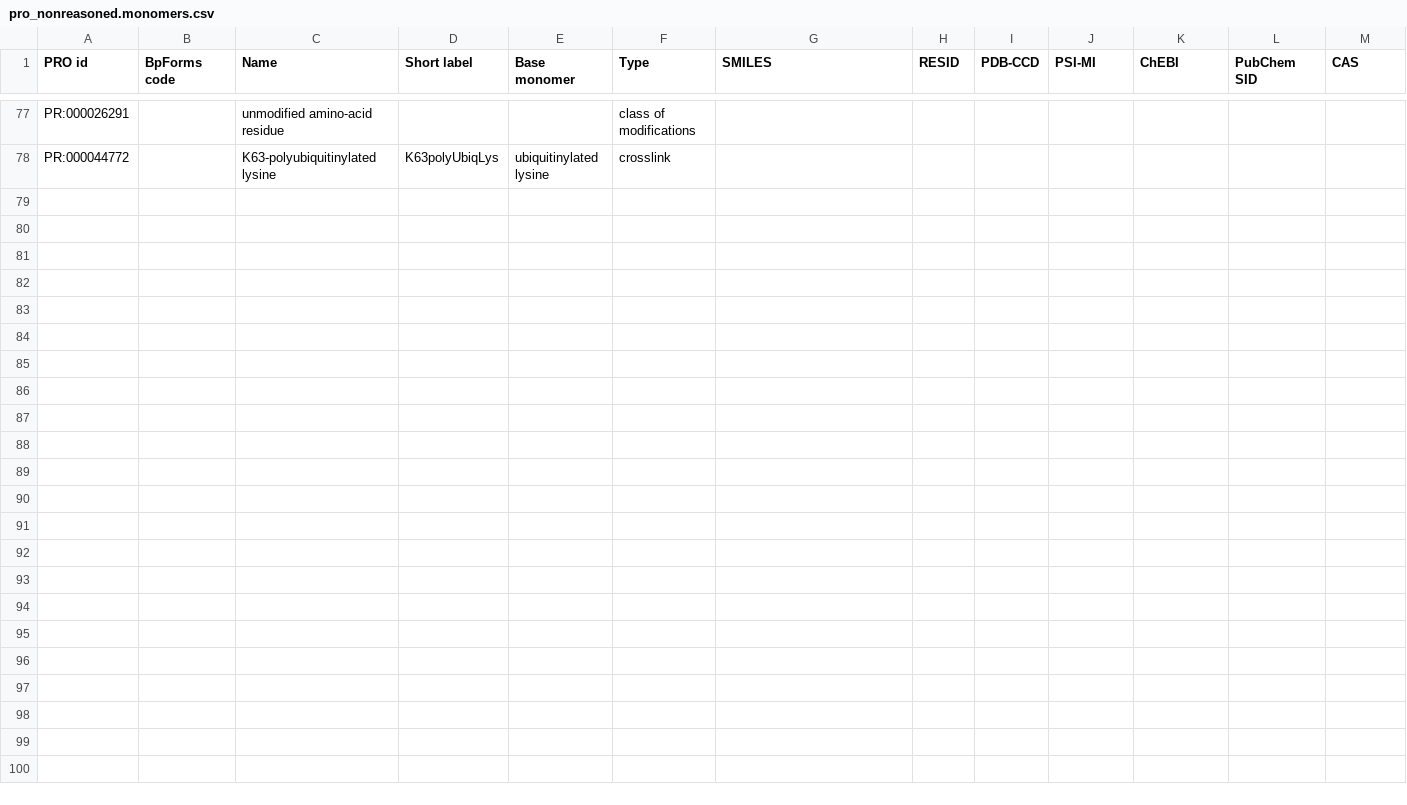
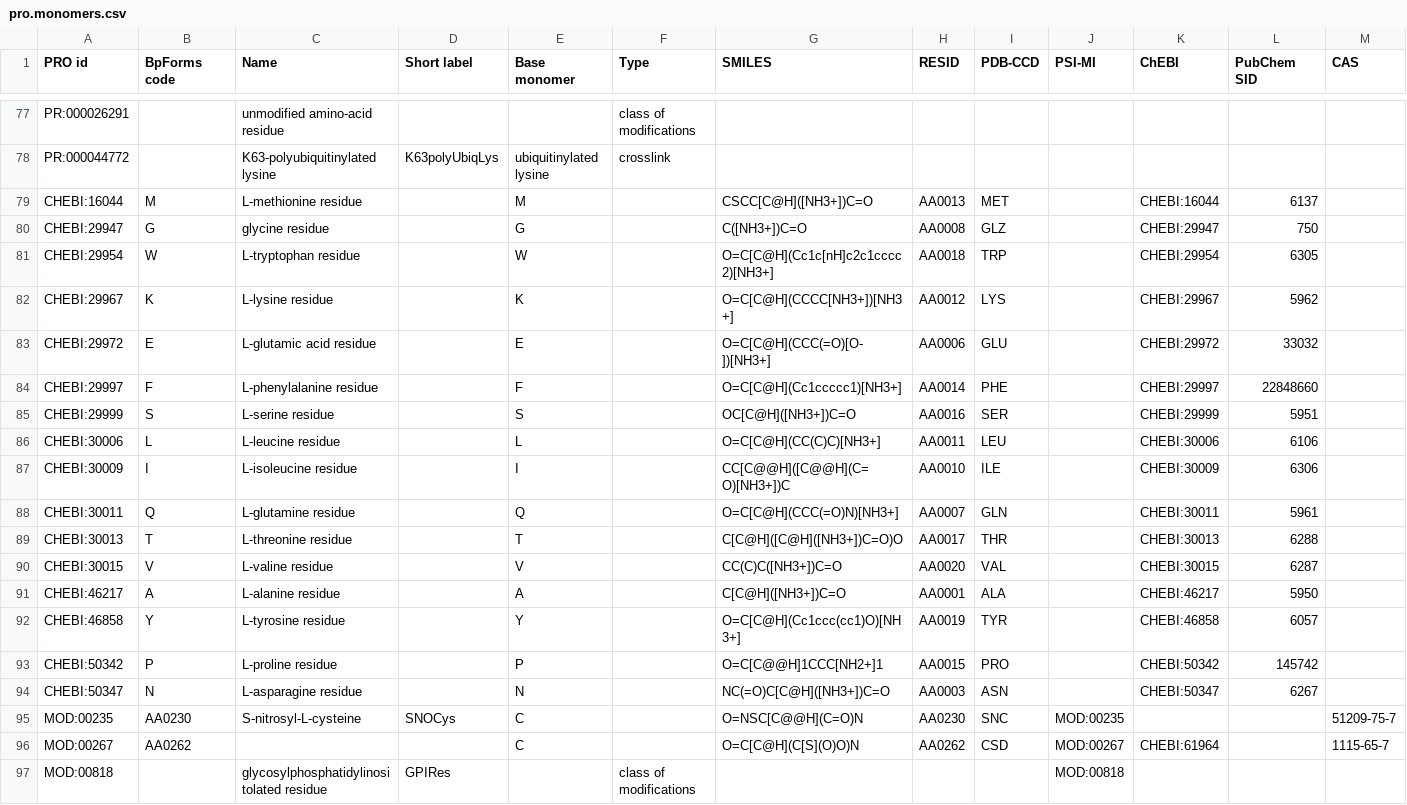
Before and after one commit to KarrLab/bpforms, a CSV file: examples/pro.monomers.csv (was examples/pro_nonreasoned.monomers.csv), drawn as a sheet; only a part is shown, gaps mark what is left out; rows hold the shown columns only; the diff covers the shown part only; the diff names each change by its address in the sheet, - before the commit and + after, or states it on an @@ line.

```diff
--- a/examples/pro_nonreasoned.monomers.csv
+++ b/examples/pro.monomers.csv
+row 79: CHEBI:16044 | M | L-methionine residue |  | M |  | CSCC[C@H]([NH3+])C=O | AA0013 | MET |  | CHEBI:16044 | 6137
+row 80: CHEBI:29947 | G | glycine residue |  | G |  | C([NH3+])C=O | AA0008 | GLZ |  | CHEBI:29947 | 750
+row 81: CHEBI:29954 | W | L-tryptophan residue |  | W |  | O=C[C@H](Cc1c[nH]c2c1cccc2)[NH3+] | AA0018 | TRP |  | CHEBI:29954 | 6305
+row 82: CHEBI:29967 | K | L-lysine residue |  | K |  | O=C[C@H](CCCC[NH3+])[NH3+] | AA0012 | LYS |  | CHEBI:29967 | 5962
+row 83: CHEBI:29972 | E | L-glutamic acid residue |  | E |  | O=C[C@H](CCC(=O)[O-])[NH3+] | AA0006 | GLU |  | CHEBI:29972 | 33032
+row 84: CHEBI:29997 | F | L-phenylalanine residue |  | F |  | O=C[C@H](Cc1ccccc1)[NH3+] | AA0014 | PHE |  | CHEBI:29997 | 22848660
+row 85: CHEBI:29999 | S | L-serine residue |  | S |  | OC[C@H]([NH3+])C=O | AA0016 | SER |  | CHEBI:29999 | 5951
+row 86: CHEBI:30006 | L | L-leucine residue |  | L |  | O=C[C@H](CC(C)C)[NH3+] | AA0011 | LEU |  | CHEBI:30006 | 6106
+row 87: CHEBI:30009 | I | L-isoleucine residue |  | I |  | CC[C@@H]([C@@H](C=O)[NH3+])C | AA0010 | ILE |  | CHEBI:30009 | 6306
+row 88: CHEBI:30011 | Q | L-glutamine residue |  | Q |  | O=C[C@H](CCC(=O)N)[NH3+] | AA0007 | GLN |  | CHEBI:30011 | 5961
+row 89: CHEBI:30013 | T | L-threonine residue |  | T |  | C[C@H]([C@H]([NH3+])C=O)O | AA0017 | THR |  | CHEBI:30013 | 6288
+row 90: CHEBI:30015 | V | L-valine residue |  | V |  | CC(C)C([NH3+])C=O | AA0020 | VAL |  | CHEBI:30015 | 6287
+row 91: CHEBI:46217 | A | L-alanine residue |  | A |  | C[C@H]([NH3+])C=O | AA0001 | ALA |  | CHEBI:46217 | 5950
+row 92: CHEBI:46858 | Y | L-tyrosine residue |  | Y |  | O=C[C@H](Cc1ccc(cc1)O)[NH3+] | AA0019 | TYR |  | CHEBI:46858 | 6057
+row 93: CHEBI:50342 | P | L-proline residue |  | P |  | O=C[C@@H]1CCC[NH2+]1 | AA0015 | PRO |  | CHEBI:50342 | 145742
+row 94: CHEBI:50347 | N | L-asparagine residue |  | N |  | NC(=O)C[C@H]([NH3+])C=O | AA0003 | ASN |  | CHEBI:50347 | 6267
+row 95: MOD:00235 | AA0230 | S-nitrosyl-L-cysteine | SNOCys | C |  | O=NSC[C@@H](C=O)N | AA0230 | SNC | MOD:00235 |  |  | 51209-75-7
+row 96: MOD:00267 | AA0262 |  |  | C |  | O=C[C@H](C[S](O)O)N | AA0262 | CSD | MOD:00267 | CHEBI:61964 |  | 1115-65-7
+row 97: MOD:00818 |  | glycosylphosphatidylinositolated residue | GPIRes |  | class of modifications |  |  |  | MOD:00818
```
Also changed, not shown: 9 added rows elsewhere in this file, 4 other files.
